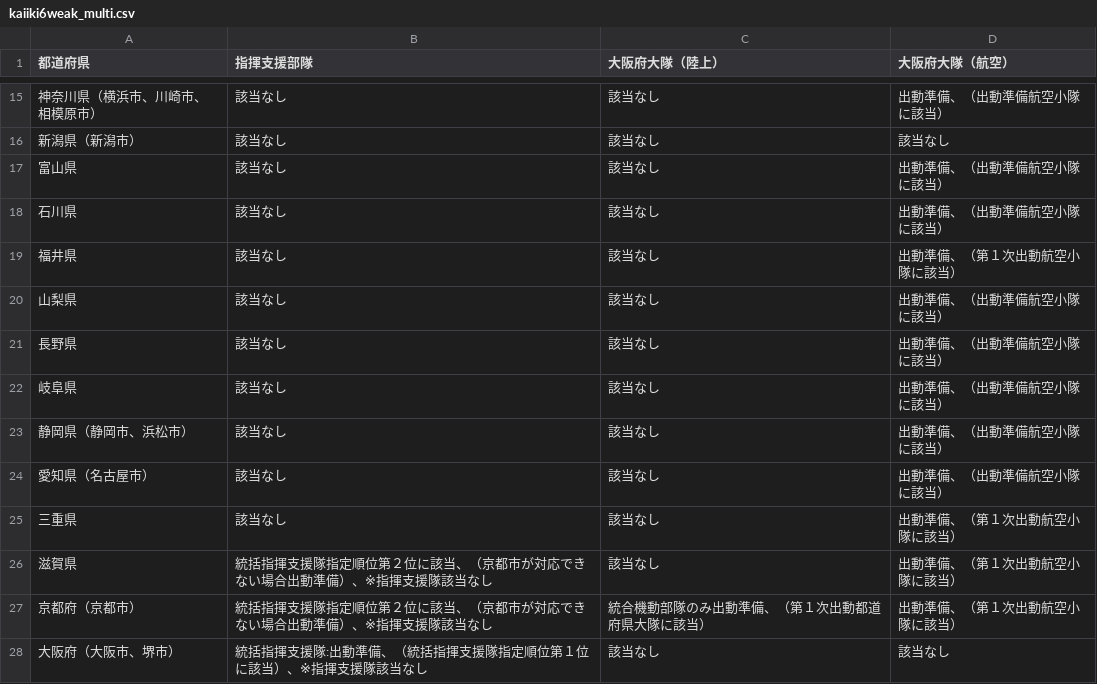
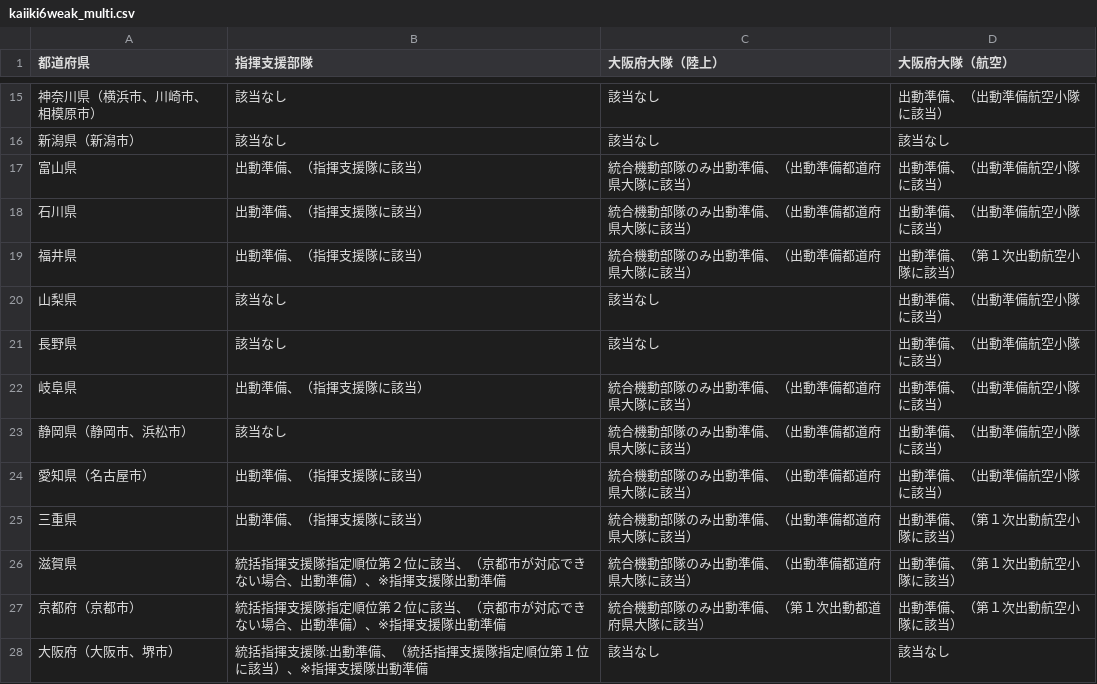
Before and after one commit to tadakazu1972/FireEmergencyiOS, a CSV file: FireEmergency/kaiiki6weak_multi.csv, drawn as a sheet; only a part is shown, gaps mark what is left out; the diff covers the shown part only.

```diff
--- a/FireEmergency/kaiiki6weak_multi.csv
+++ b/FireEmergency/kaiiki6weak_multi.csv
@@ -16,13 +16,13 @@
 新潟県（新潟市）,該当なし,該当なし,該当なし
-富山県,該当なし,該当なし,出動準備、（出動準備航空小隊に該当）
-石川県,該当なし,該当なし,出動準備、（出動準備航空小隊に該当）
-福井県,該当なし,該当なし,出動準備、（第１次出動航空小隊に該当）
+富山県,出動準備、（指揮支援隊に該当）,統合機動部隊のみ出動準備、（出動準備都道府県大隊に該当）,出動準備、（出動準備航空小隊に該当）
+石川県,出動準備、（指揮支援隊に該当）,統合機動部隊のみ出動準備、（出動準備都道府県大隊に該当）,出動準備、（出動準備航空小隊に該当）
+福井県,出動準備、（指揮支援隊に該当）,統合機動部隊のみ出動準備、（出動準備都道府県大隊に該当）,出動準備、（第１次出動航空小隊に該当）
 山梨県,該当なし,該当なし,出動準備、（出動準備航空小隊に該当）
 長野県,該当なし,該当なし,出動準備、（出動準備航空小隊に該当）
-岐阜県,該当なし,該当なし,出動準備、（出動準備航空小隊に該当）
-静岡県（静岡市、浜松市）,該当なし,該当なし,出動準備、（出動準備航空小隊に該当）
-愛知県（名古屋市）,該当なし,該当なし,出動準備、（出動準備航空小隊に該当）
-三重県,該当なし,該当なし,出動準備、（第１次出動航空小隊に該当）
-滋賀県,統括指揮支援隊指定順位第２位に該当、（京都市が対応できない場合出動準備）、※指揮支援隊該当なし,該当なし,出動準備、（第１次出動航空小隊に該当）
-京都府（京都市）,統括指揮支援隊指定順位第２位に該当、（京都市が対応できない場合出動準備）、※指揮支援隊該当なし,統合機動部隊のみ出動準備、（第１次出動都道府県大隊に該当）,出動準備、（第１次出動航空小隊に該当）
-大阪府（大阪市、堺市）,統括指揮支援隊:出動準備、（統括指揮支援隊指定順位第１位に該当）、※指揮支援隊該当なし,該当なし,該当なし
+岐阜県,出動準備、（指揮支援隊に該当）,統合機動部隊のみ出動準備、（出動準備都道府県大隊に該当）,出動準備、（出動準備航空小隊に該当）
+静岡県（静岡市、浜松市）,該当なし,統合機動部隊のみ出動準備、（出動準備都道府県大隊に該当）,出動準備、（出動準備航空小隊に該当）
+愛知県（名古屋市）,出動準備、（指揮支援隊に該当）,統合機動部隊のみ出動準備、（出動準備都道府県大隊に該当）,出動準備、（出動準備航空小隊に該当）
+三重県,出動準備、（指揮支援隊に該当）,統合機動部隊のみ出動準備、（出動準備都道府県大隊に該当）,出動準備、（第１次出動航空小隊に該当）
+滋賀県,統括指揮支援隊指定順位第２位に該当、（京都市が対応できない場合、出動準備）、※指揮支援隊出動準備,統合機動部隊のみ出動準備、（出動準備都道府県大隊に該当）,出動準備、（第１次出動航空小隊に該当）
+京都府（京都市）,統括指揮支援隊指定順位第２位に該当、（京都市が対応できない場合、出動準備）、※指揮支援隊出動準備,統合機動部隊のみ出動準備、（第１次出動都道府県大隊に該当）,出動準備、（第１次出動航空小隊に該当）
+大阪府（大阪市、堺市）,統括指揮支援隊:出動準備、（統括指揮支援隊指定順位第１位に該当）、※指揮支援隊出動準備,該当なし,該当なし
```
Also changed, not shown: 17 edited cells elsewhere in this file, FireEmergency/kaiiki6strong_multi.csv, FireEmergency/kaiiki7.csv, 8 other files.
